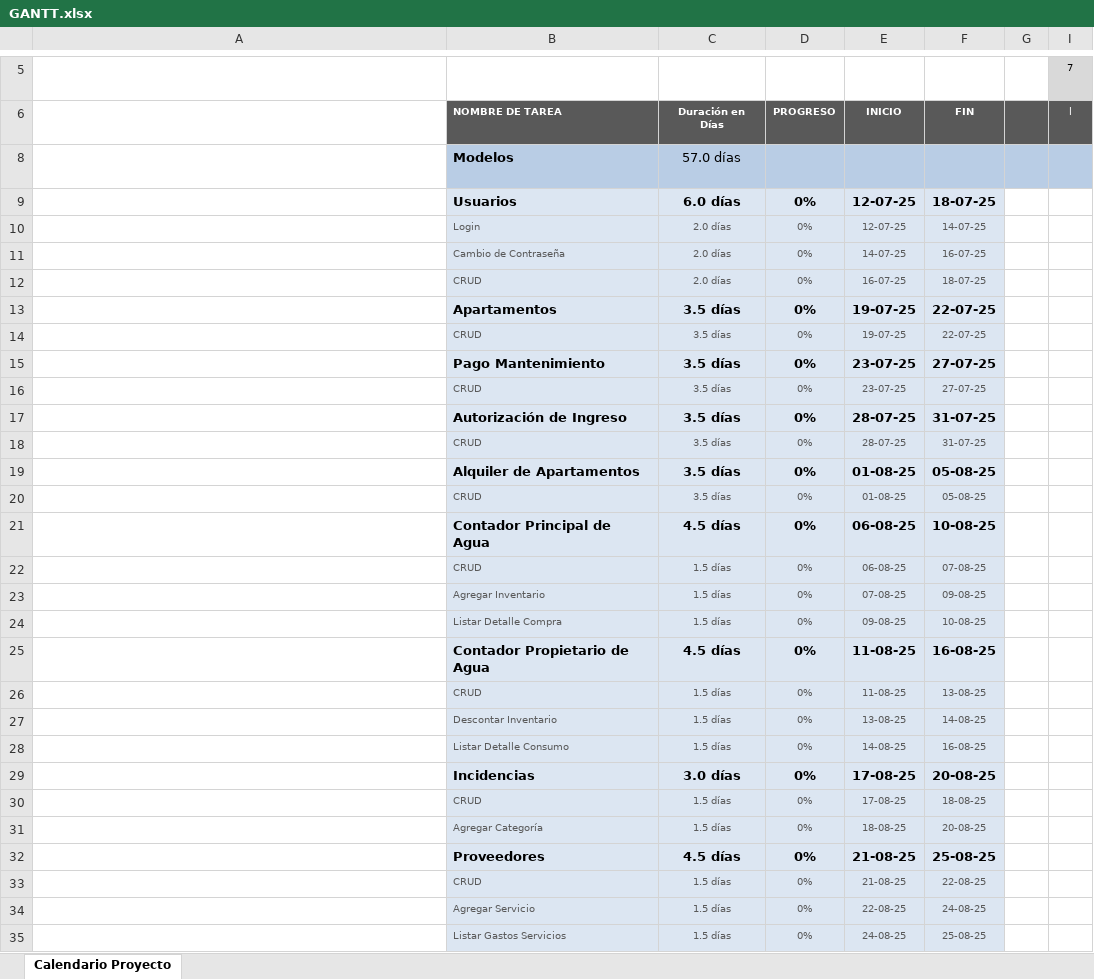
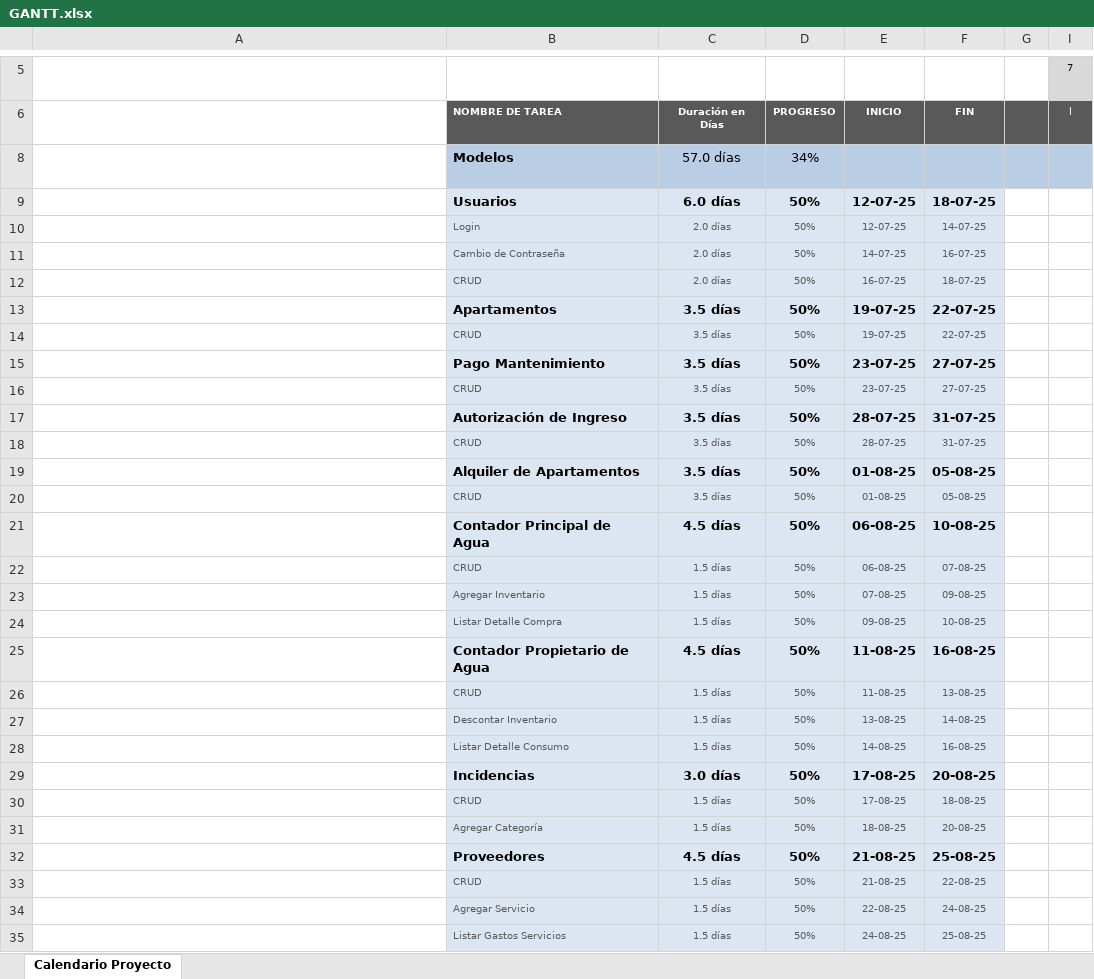
Before and after one commit to jleona3/ProyectoPGII, an Excel workbook: docs/GANTT.xlsx, sheet Calendario Proyecto, drawn as a sheet; only a part is shown, gaps mark what is left out; long unchanged cells end in …; values as stored, in another font and other column widths than the file's, no borders; conditional formats not drawn; the diff covers the shown part only; the diff names each change by its address in the sheet, - before the commit and + after, or states it on an @@ line.

```diff
--- a/docs/GANTT.xlsx (sheet Calendario Proyecto)
+++ b/docs/GANTT.xlsx (sheet Calendario Proyecto)
-D8: (empty)
+D8: 34%
-D9:D35: 0%
+D9:D35: 50%
```
Also changed, not shown: 2 edited cells elsewhere in this sheet, 16 other files.
